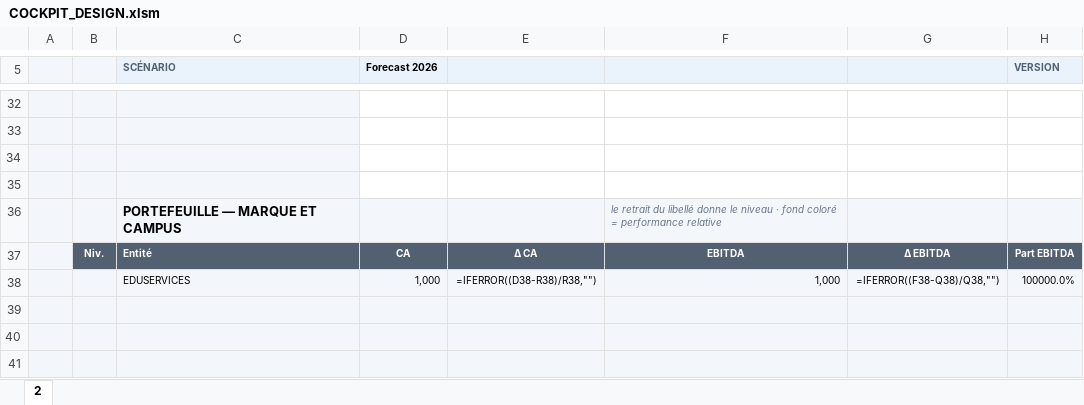
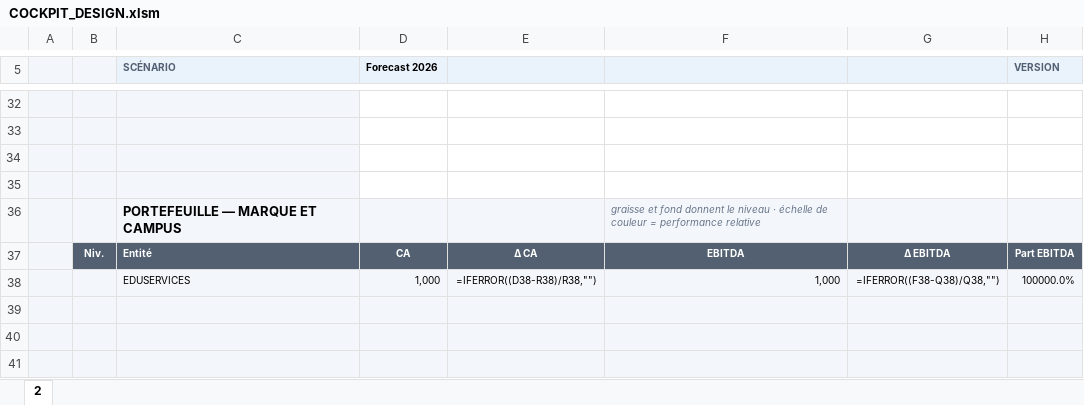
Before and after one commit to elmeziatims-art/demo5, an Excel workbook: eduservices/COCKPIT_DESIGN.xlsm, sheet 2, drawn as a sheet; only a part is shown, gaps mark what is left out; values as stored, in another font and other column widths than the file's, no borders; formulas without a stored value are shown as written; charts and pictures and conditional formats not drawn; the diff names each change by its address in the sheet, - before the commit and + after, or states it on an @@ line.

```diff
--- a/eduservices/COCKPIT_DESIGN.xlsm (sheet 2)
+++ b/eduservices/COCKPIT_DESIGN.xlsm (sheet 2)
-F36: le retrait du libellé donne le niveau · fond coloré = performance…
+F36: graisse et fond donnent le niveau · échelle de couleur = performance…
```
Also changed, not shown: eduservices/COCKPIT_ZONES.xlsm, eduservices/NAVIGATION_ALL.xlsm, 3 other files.
